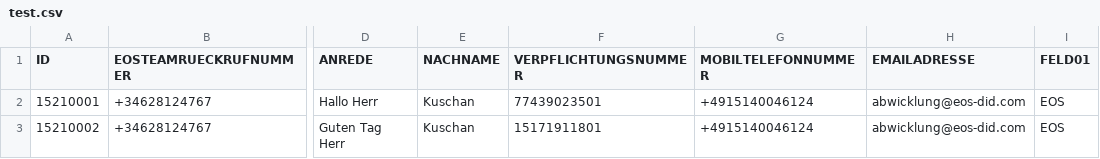
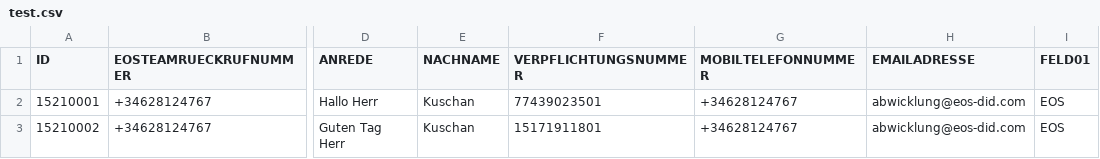
Before and after one commit to nexmo-se/neru-batch-sending, a CSV file: test.csv, drawn as a sheet; only a part is shown, gaps mark what is left out; the diff names each change by its address in the sheet, - before the commit and + after, or states it on an @@ line.

```diff
--- a/test.csv
+++ b/test.csv
-G2:G3 (MOBILTELEFONNUMMER): +4915140046124
+G2:G3 (MOBILTELEFONNUMMER): +34628124767
```
Also changed, not shown: 1 other file.
